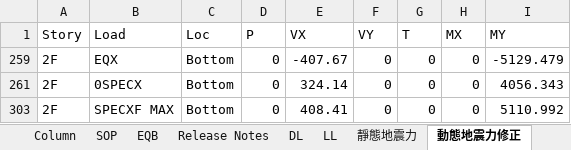
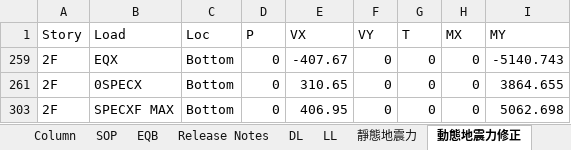
Before and after one commit to skyran1278/thesis, an Excel workbook: Models/HighSeismic 4Floor 12M/02 EtabsScan For 2D.xlsm, sheet 動態地震力修正, drawn as a sheet; values as stored, in another font and other column widths than the file's, no borders; the diff names each change by its address in the sheet, - before the commit and + after, or states it on an @@ line.

```diff
--- a/Models/HighSeismic 4Floor 12M/02 EtabsScan For 2D.xlsm (sheet 動態地震力修正)
+++ b/Models/HighSeismic 4Floor 12M/02 EtabsScan For 2D.xlsm (sheet 動態地震力修正)
-I259 (MY): -5129.479
+I259 (MY): -5140.743
-E261 (VX): 324.14
+E261 (VX): 310.65
-I261 (MY): 4056.343
+I261 (MY): 3864.655
-E303 (VX): 408.41
+E303 (VX): 406.95
-I303 (MY): 5110.992
+I303 (MY): 5062.698
```
Also changed, not shown: sheet Story Shears, sheet Scan, sheet 靜態地震力, hidden cells, Models/HighSeismic 4Floor 12M/Concrete Design 2 - Beam Summary Data - ACI 318-05_IBC 2003.xlsx, 11 other files.
